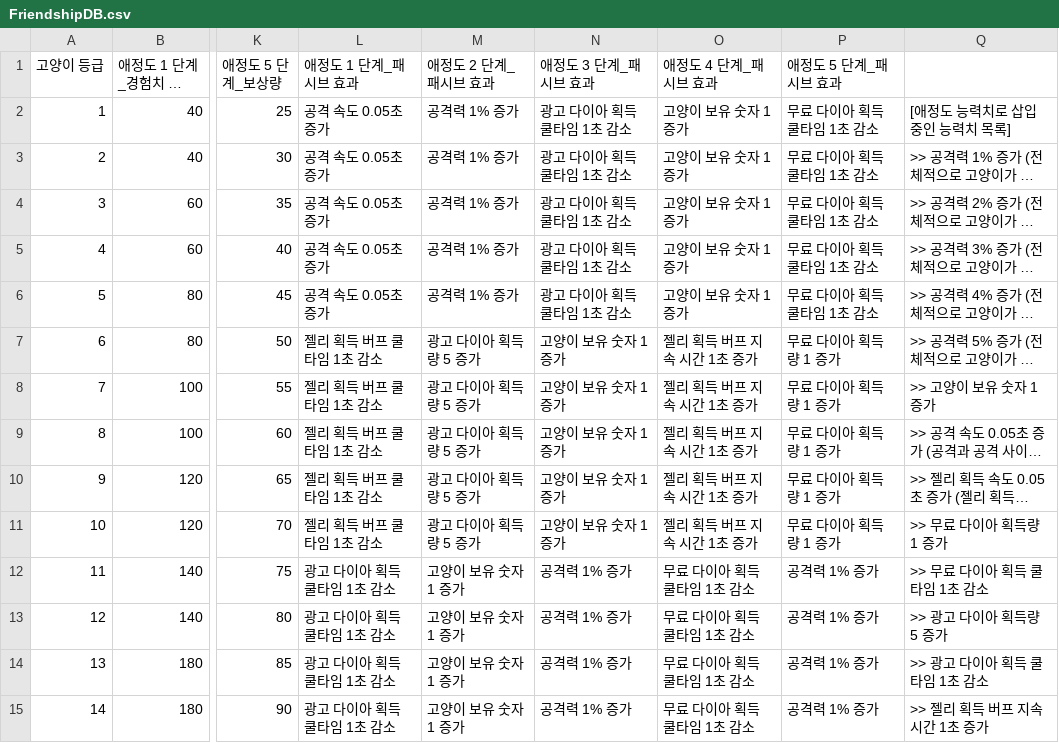
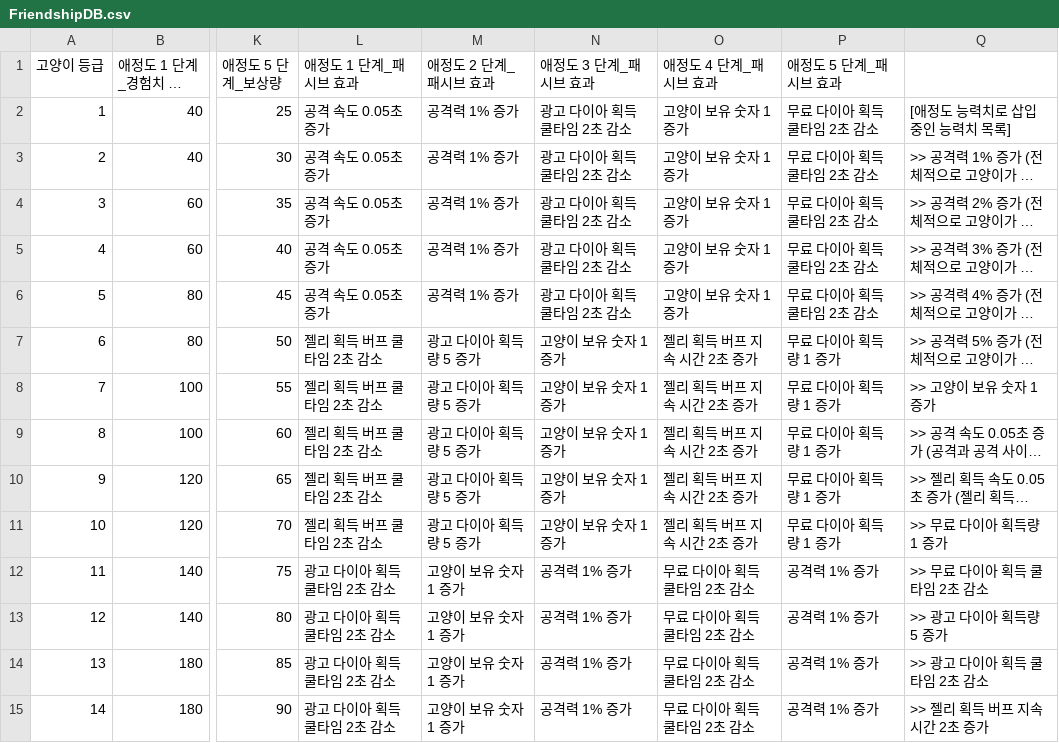
Before and after one commit to H-K-N-N/Cat_Merge, a CSV file: Cat_Merge/Assets/Resources/FriendshipDB.csv, drawn as a sheet; only a part is shown, gaps mark what is left out; long unchanged cells end in …; the diff covers the shown part only; the diff names each change by its address in the sheet, - before the commit and + after, or states it on an @@ line.

```diff
--- a/Cat_Merge/Assets/Resources/FriendshipDB.csv
+++ b/Cat_Merge/Assets/Resources/FriendshipDB.csv
-N2:N6 (애정도 3 단계_패시브 효과): 광고 다이아 획득 쿨타임 1초 감소
+N2:N6 (애정도 3 단계_패시브 효과): 광고 다이아 획득 쿨타임 2초 감소
-P2:P6 (애정도 5 단계_패시브 효과): 무료 다이아 획득 쿨타임 1초 감소
+P2:P6 (애정도 5 단계_패시브 효과): 무료 다이아 획득 쿨타임 2초 감소
-L7:L11 (애정도 1 단계_패시브 효과): 젤리 획득 버프 쿨타임 1초 감소
+L7:L11 (애정도 1 단계_패시브 효과): 젤리 획득 버프 쿨타임 2초 감소
-O7:O11 (애정도 4 단계_패시브 효과): 젤리 획득 버프 지속 시간 1초 증가
+O7:O11 (애정도 4 단계_패시브 효과): 젤리 획득 버프 지속 시간 2초 증가
-L12:L15 (애정도 1 단계_패시브 효과): 광고 다이아 획득 쿨타임 1초 감소
+L12:L15 (애정도 1 단계_패시브 효과): 광고 다이아 획득 쿨타임 2초 감소
-O12:O15 (애정도 4 단계_패시브 효과): 무료 다이아 획득 쿨타임 1초 감소
+O12:O15 (애정도 4 단계_패시브 효과): 무료 다이아 획득 쿨타임 2초 감소
-Q12: >> 무료 다이아 획득 쿨타임 1초 감소
+Q12: >> 무료 다이아 획득 쿨타임 2초 감소
-Q14: >> 광고 다이아 획득 쿨타임 1초 감소
+Q14: >> 광고 다이아 획득 쿨타임 2초 감소
-Q15: >> 젤리 획득 버프 지속 시간 1초 증가
+Q15: >> 젤리 획득 버프 지속 시간 2초 증가
```
Also changed, not shown: 73 edited cells elsewhere in this file, 1 other file.
